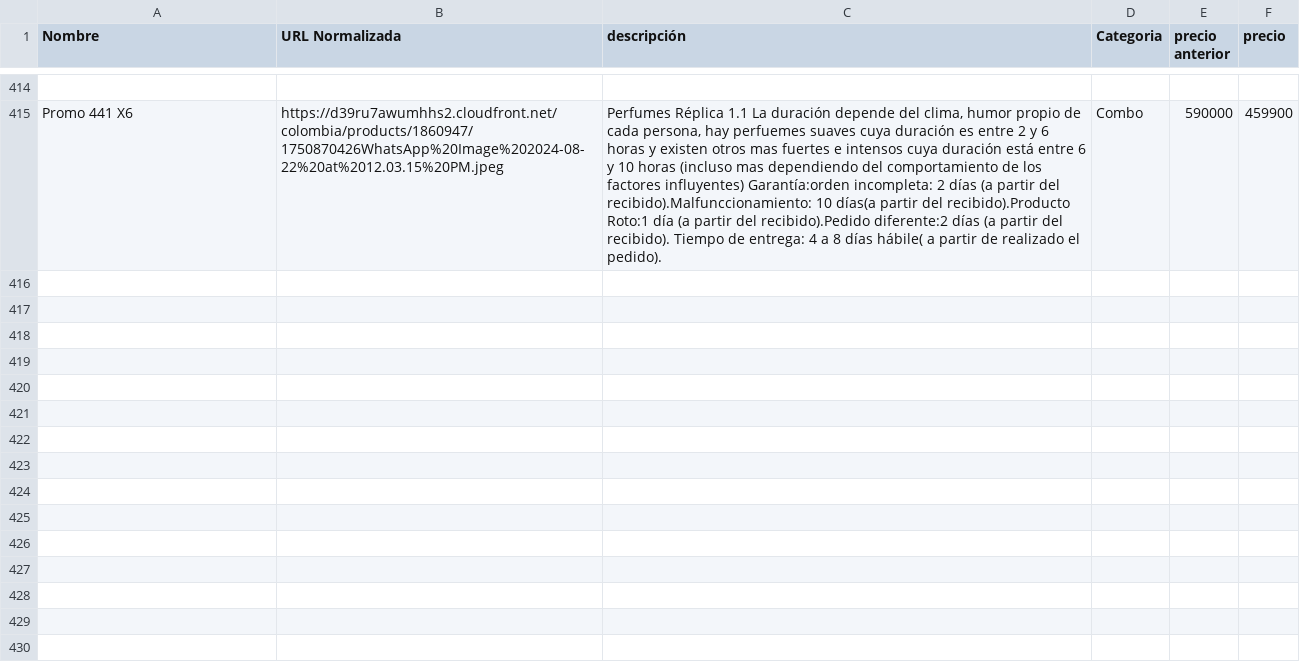
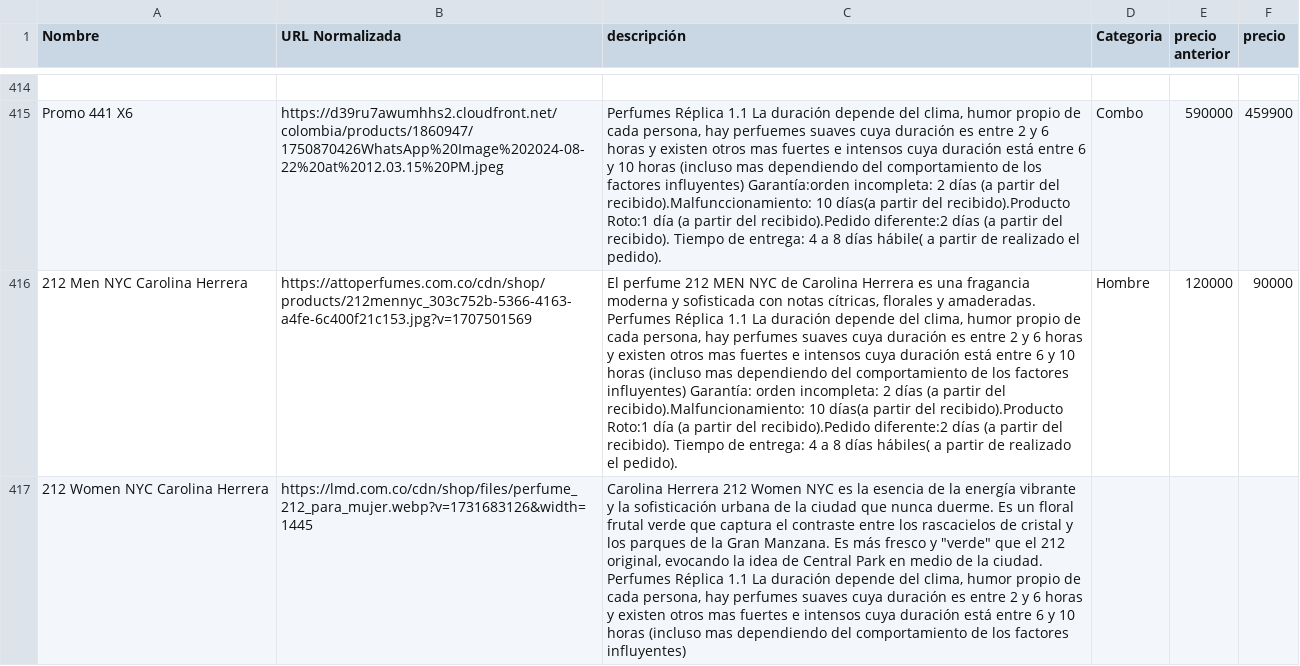
Before and after one commit to storetrendsbq-cloud/Store-Trends, a CSV file: catalogostoretrends.xlsx - Hoja1.csv, drawn as a sheet; only a part is shown, gaps mark what is left out; the diff names each change by its address in the sheet, - before the commit and + after, or states it on an @@ line.

Commit message:
Update catalogostoretrends.xlsx - Hoja1.csv

```diff
--- a/catalogostoretrends.xlsx - Hoja1.csv
+++ b/catalogostoretrends.xlsx - Hoja1.csv
+row 416: 212 Men NYC Carolina Herrera | https://attoperfumes.com.co/cdn/shop/products/212mennyc_303c752b-5366-4163-a4fe-6c400f21c153.jpg?v=1707501569 | El perfume 212 MEN NYC de Carolina Herrera es una fragancia moderna y sofisticada con notas cítricas, florales y amaderadas. Perfumes Réplica 1.1 La duración depende del clima, humor propio de cada persona, hay perfumes suaves cuya duración es entre 2 y 6 horas y existen otros mas fuertes e intensos cuya duración está entre 6 y 10 horas (incluso mas dependiendo del comportamiento de los factores influyentes) Garantía: orden incompleta: 2 días (a partir del recibido).Malfuncionamiento: 10 días(a partir del recibido).Producto Roto:1 día (a partir del recibido).Pedido diferente:2 días (a partir del recibido). Tiempo de entrega: 4 a 8 días hábiles( a partir de realizado el pedido). | Hombre | 120000 | 90000
+row 417: 212 Women NYC Carolina Herrera | https://lmd.com.co/cdn/shop/files/perfume_212_para_mujer.webp?v=1731683126&width=1445 | Carolina Herrera 212 Women NYC es la esencia de la energía vibrante y la sofisticación urbana de la ciudad que nunca duerme. Es un floral frutal verde que captura el contraste entre los rascacielos de cristal y los parques de la Gran Manzana. Es más fresco y "verde" que el 212 original, evocando la idea de Central Park en medio de la ciudad. Perfumes Réplica 1.1 La duración depende del clima, humor propio de cada persona, hay perfumes suaves cuya duración es entre 2 y 6 horas y existen otros mas fuertes e intensos cuya duración está entre 6 y 10 horas (incluso mas dependiendo del comportamiento de los factores influyentes)
```
